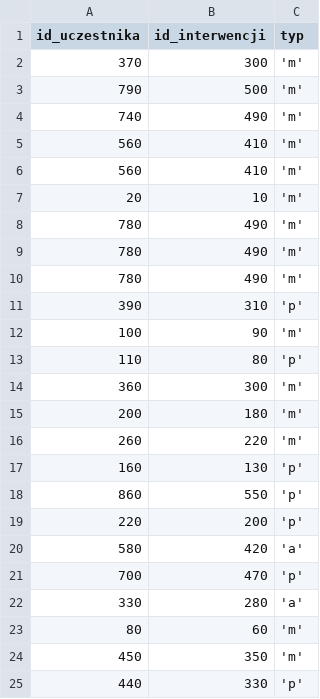
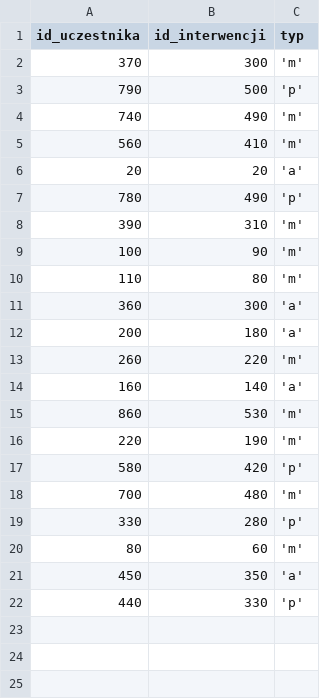
Before and after one commit to NiebieskiRekin/DB-Drogowka, a CSV file: migrations/Formy_Wymiaru_Kary/output.csv, drawn as a sheet.

```diff
--- a/migrations/Formy_Wymiaru_Kary/output.csv
+++ b/migrations/Formy_Wymiaru_Kary/output.csv
@@ -2,24 +2,21 @@ id_uczestnika,id_interwencji,typ
 370,300,'m'
-790,500,'m'
+790,500,'p'
 740,490,'m'
 560,410,'m'
-560,410,'m'
-20,10,'m'
-780,490,'m'
-780,490,'m'
-780,490,'m'
-390,310,'p'
+20,20,'a'
+780,490,'p'
+390,310,'m'
 100,90,'m'
-110,80,'p'
-360,300,'m'
-200,180,'m'
+110,80,'m'
+360,300,'a'
+200,180,'a'
 260,220,'m'
-160,130,'p'
-860,550,'p'
-220,200,'p'
-580,420,'a'
-700,470,'p'
-330,280,'a'
+160,140,'a'
+860,530,'m'
+220,190,'m'
+580,420,'p'
+700,480,'m'
+330,280,'p'
 80,60,'m'
-450,350,'m'
+450,350,'a'
 440,330,'p'
```
Also changed, not shown: migrations/Interwencje/output.csv, migrations/Mandaty/output.csv, 6 other files.
